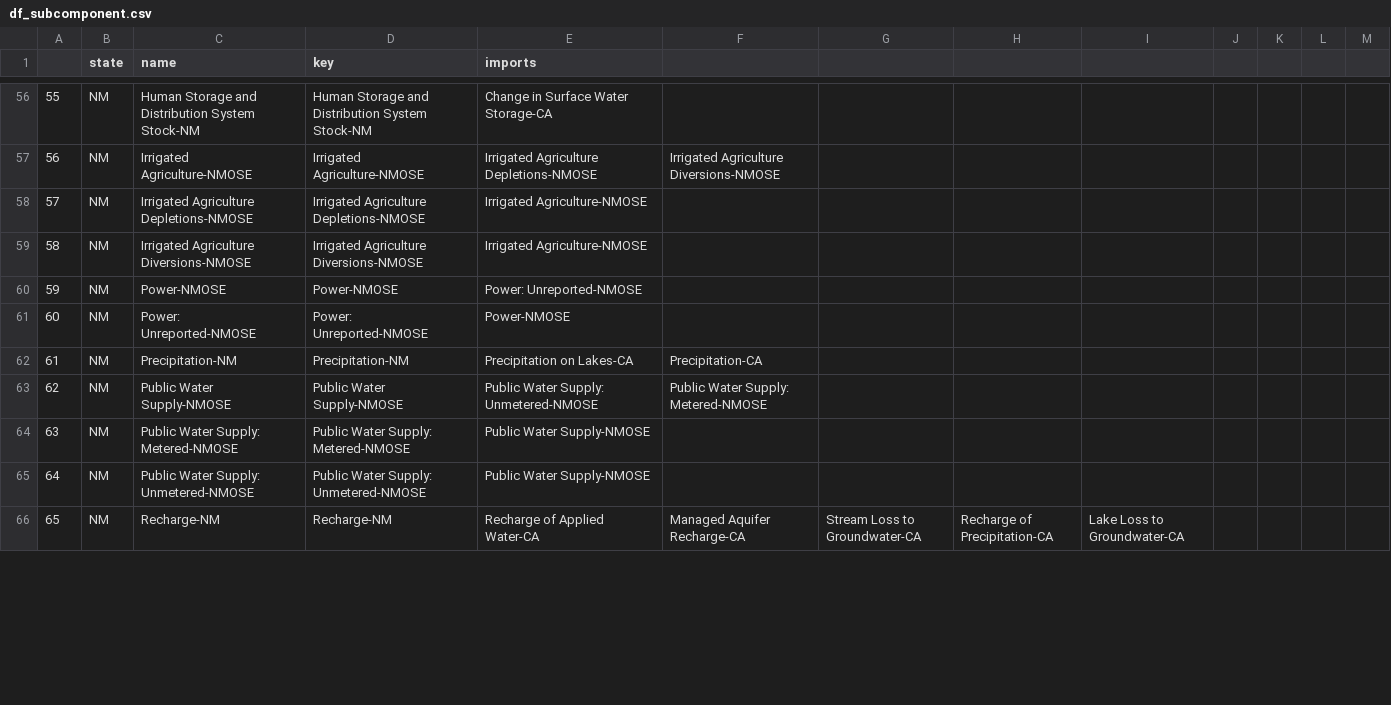
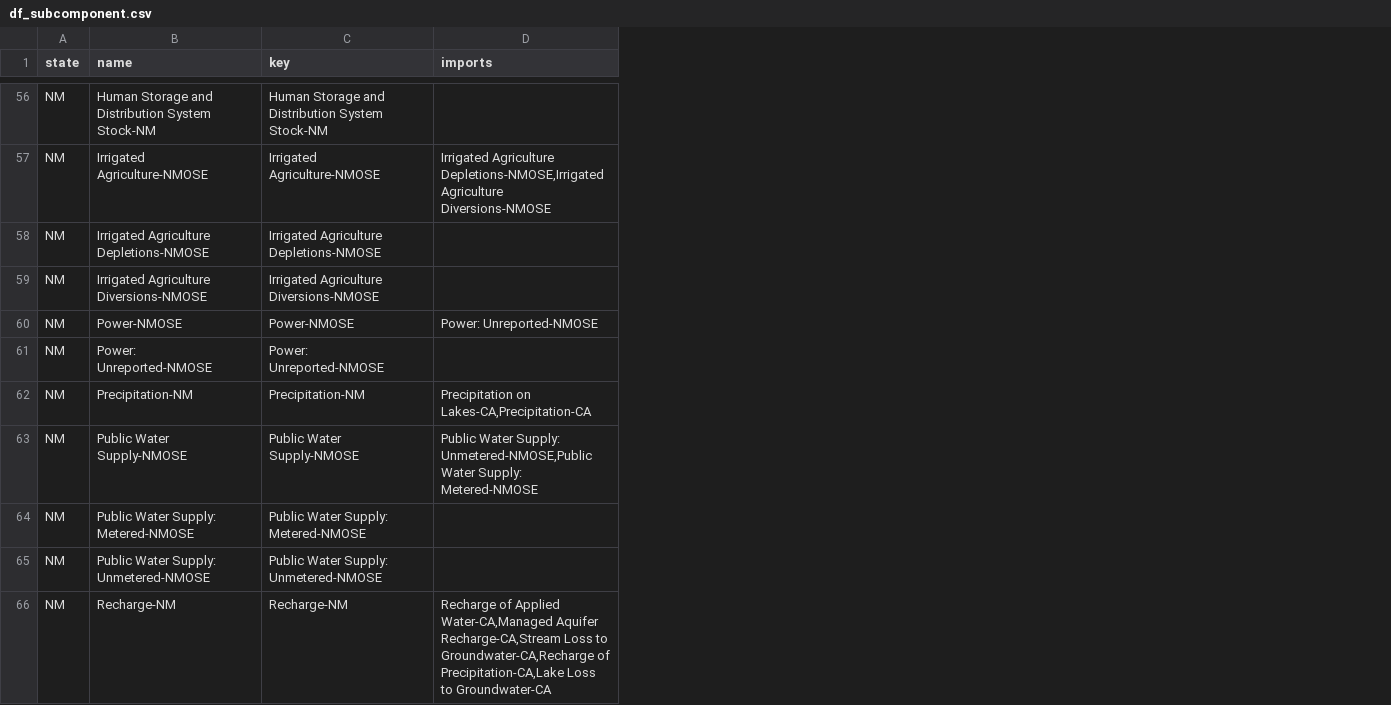
Before and after one commit to internetofwater/WaterBudgetFramework, a CSV file: water_budget_webapp_pierre/www/df_subcomponent.csv, drawn as a sheet; only a part is shown, gaps mark what is left out; removed rows and columns are numbered as before the commit, all else as after; the diff covers the shown part only; the diff names each change by its address in the sheet, - before the commit and + after, or states it on an @@ line.

```diff
--- a/water_budget_webapp_pierre/www/df_subcomponent.csv
+++ b/water_budget_webapp_pierre/www/df_subcomponent.csv
-column A, rows 56-66: 55 | 56 | 57 | 58 | 59 | 60 | 61 | 62 | 63 | 64 | 65
-column F, rows 57-66: Irrigated Agriculture Diversions-NMOSE |  |  |  |  | Precipitation-CA | Public Water Supply: Metered-NMOSE |  |  | Managed Aquifer Recharge-CA
-column G, row 66: Stream Loss to Groundwater-CA
-column H, row 66: Recharge of Precipitation-CA
-column I, row 66: Lake Loss to Groundwater-CA
-column J, empty
-column K, empty
-column L, empty
-column M, empty
-D56 (imports): Change in Surface Water Storage-CA
+D56 (imports): (empty)
-D57 (imports): Irrigated Agriculture Depletions-NMOSE
+D57 (imports): Irrigated Agriculture Depletions-NMOSE,Irrigated Agriculture Diversions-NMOSE
-D58:D59 (imports): Irrigated Agriculture-NMOSE
+D58:D59 (imports): (empty)
-D61 (imports): Power-NMOSE
+D61 (imports): (empty)
-D62 (imports): Precipitation on Lakes-CA
+D62 (imports): Precipitation on Lakes-CA,Precipitation-CA
-D63 (imports): …Water Supply: Unmetered-NMOSE
+D63 (imports): …Water Supply: Unmetered-NMOSE,Public Water Supply: Metered-NMOSE
-D64:D65 (imports): Public Water Supply-NMOSE
+D64:D65 (imports): (empty)
-D66 (imports): …of Applied Water-CA
+D66 (imports): …of Applied Water-CA,Managed Aquifer Recharge-CA,Stream Loss to Groundwater-CA,Recharge of Precipitation-CA,Lake Loss to Groundwater-CA
```
Also changed, not shown: 60 edited cells elsewhere in this file, 12 other files.
